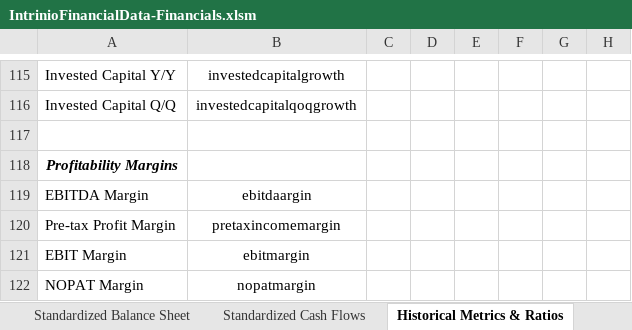
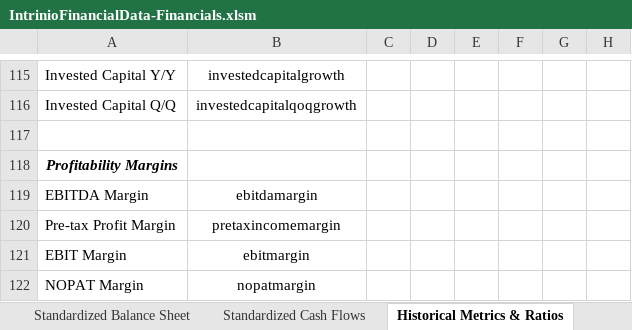
Before and after one commit to intrinio/intrinio-excel, an Excel workbook: templates/Financials/IntrinioFinancialData-Financials.xlsm, sheet Historical Metrics & Ratios, drawn as a sheet; only a part is shown, gaps mark what is left out; values as stored, in another font and other column widths than the file's, no borders; charts and pictures not drawn; the diff names each change by its address in the sheet, - before the commit and + after, or states it on an @@ line.

Commit message:
fix ebitda margin tag error

```diff
--- a/templates/Financials/IntrinioFinancialData-Financials.xlsm (sheet Historical Metrics & Ratios)
+++ b/templates/Financials/IntrinioFinancialData-Financials.xlsm (sheet Historical Metrics & Ratios)
-B119: ebitdaargin
+B119: ebitdamargin
```
Also changed, not shown: sheet Historical Stock Prices, charts or pictures, templates/Industrials/IntrinioFinancialData-Industrials.xlsm.
